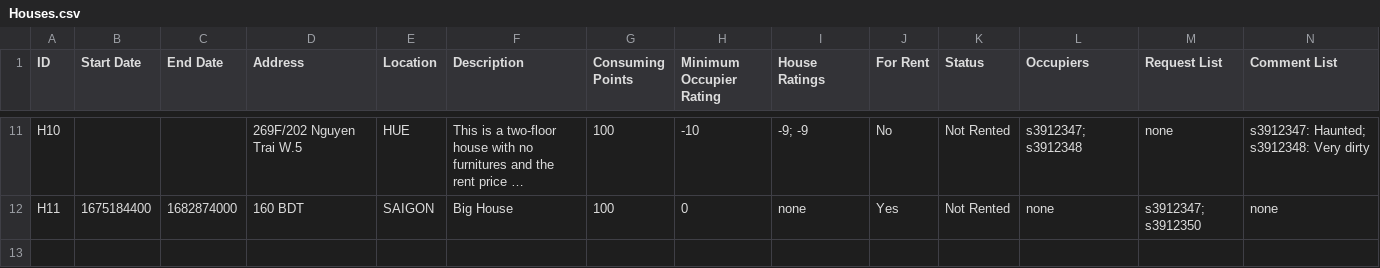
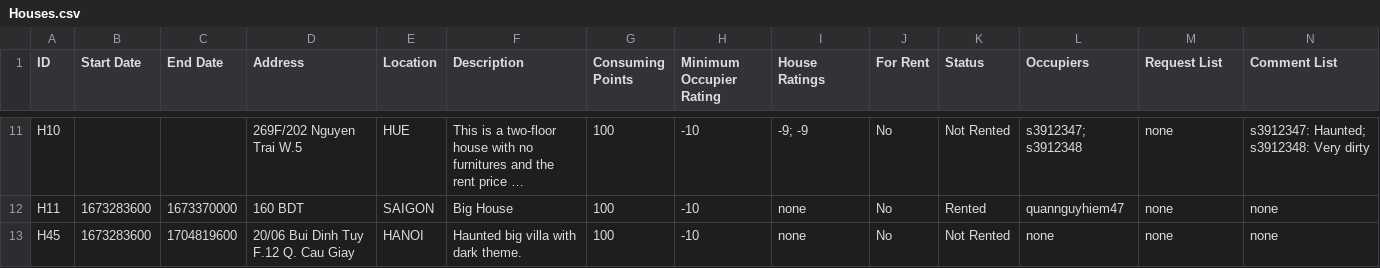
Before and after one commit to Ngoc-s3924496/EEET2482-COSC2082---Group-Assignment, a CSV file: Group_Project/Data/Houses.csv, drawn as a sheet; only a part is shown, gaps mark what is left out; long unchanged cells end in …; the diff covers the shown part only; the diff names each change by its address in the sheet, - before the commit and + after, or states it on an @@ line.

```diff
--- a/Group_Project/Data/Houses.csv
+++ b/Group_Project/Data/Houses.csv
-B12 (Start Date): 1675184400
+B12 (Start Date): 1673283600
-C12 (End Date): 1682874000
+C12 (End Date): 1673370000
-H12 (Minimum Occupier Rating): 0
+H12 (Minimum Occupier Rating): -10
-J12 (For Rent): Yes
+J12 (For Rent): No
-K12 (Status): Not Rented
+K12 (Status): Rented
-L12 (Occupiers): none
+L12 (Occupiers): quannguyhiem47
-M12 (Request List): s3912347; s3912350
+M12 (Request List): none
+row 13: H45 | 1673283600 | 1704819600 | 20/06 Bui Dinh Tuy F.12 Q. Cau Giay | HANOI | Haunted big villa with dark theme. | 100 | -10 | none | No | Not Rented | none | none | none
```
Also changed, not shown: 34 edited cells elsewhere in this file, Group_Project/Data/Members.csv, 7 other files.
